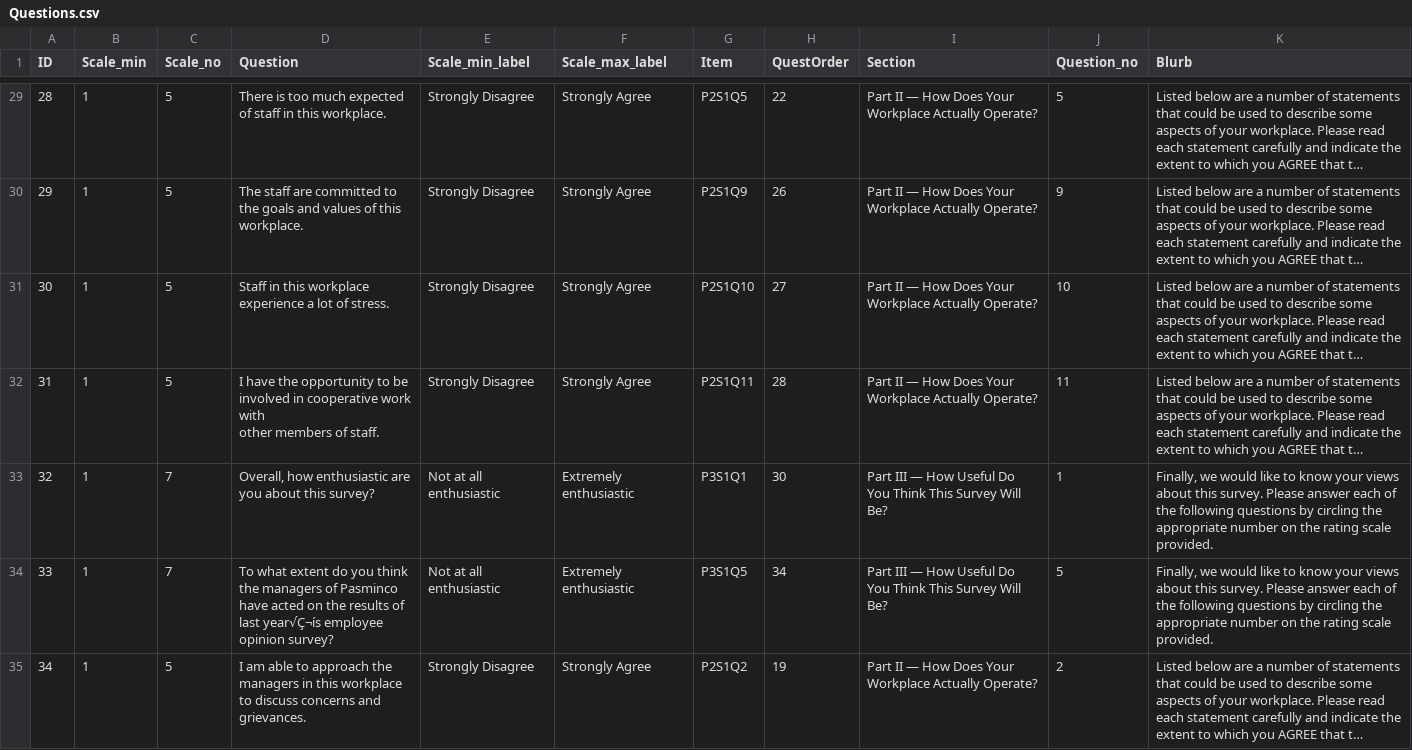
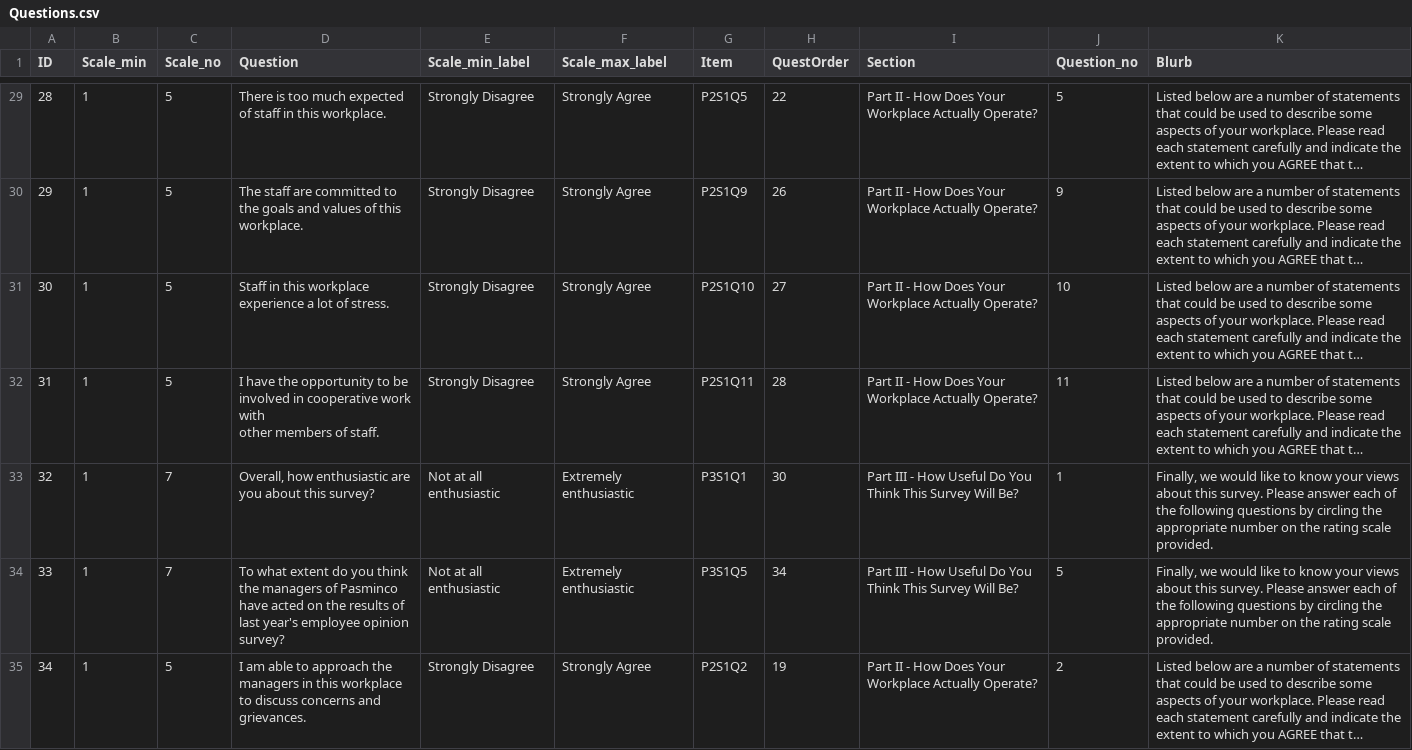
Before and after one commit to adamc00/Electronic-Survey-Delivery, a CSV file: app/db/Questions.csv, drawn as a sheet; only a part is shown, gaps mark what is left out; long unchanged cells end in …; the diff covers the shown part only; the diff names each change by its address in the sheet, - before the commit and + after, or states it on an @@ line.

```diff
--- a/app/db/Questions.csv
+++ b/app/db/Questions.csv
-I29:I32 (Section): Part II — How Does…
+I29:I32 (Section): Part II - How Does…
-I33:I34 (Section): Part III — How Useful…
+I33:I34 (Section): Part III - How Useful…
-D34 (Question): …of last year√Ç¬ís employee opinion…
+D34 (Question): …of last year's employee opinion…
-I35 (Section): Part II — How Does…
+I35 (Section): Part II - How Does…
```
Also changed, not shown: 27 edited cells elsewhere in this file.
